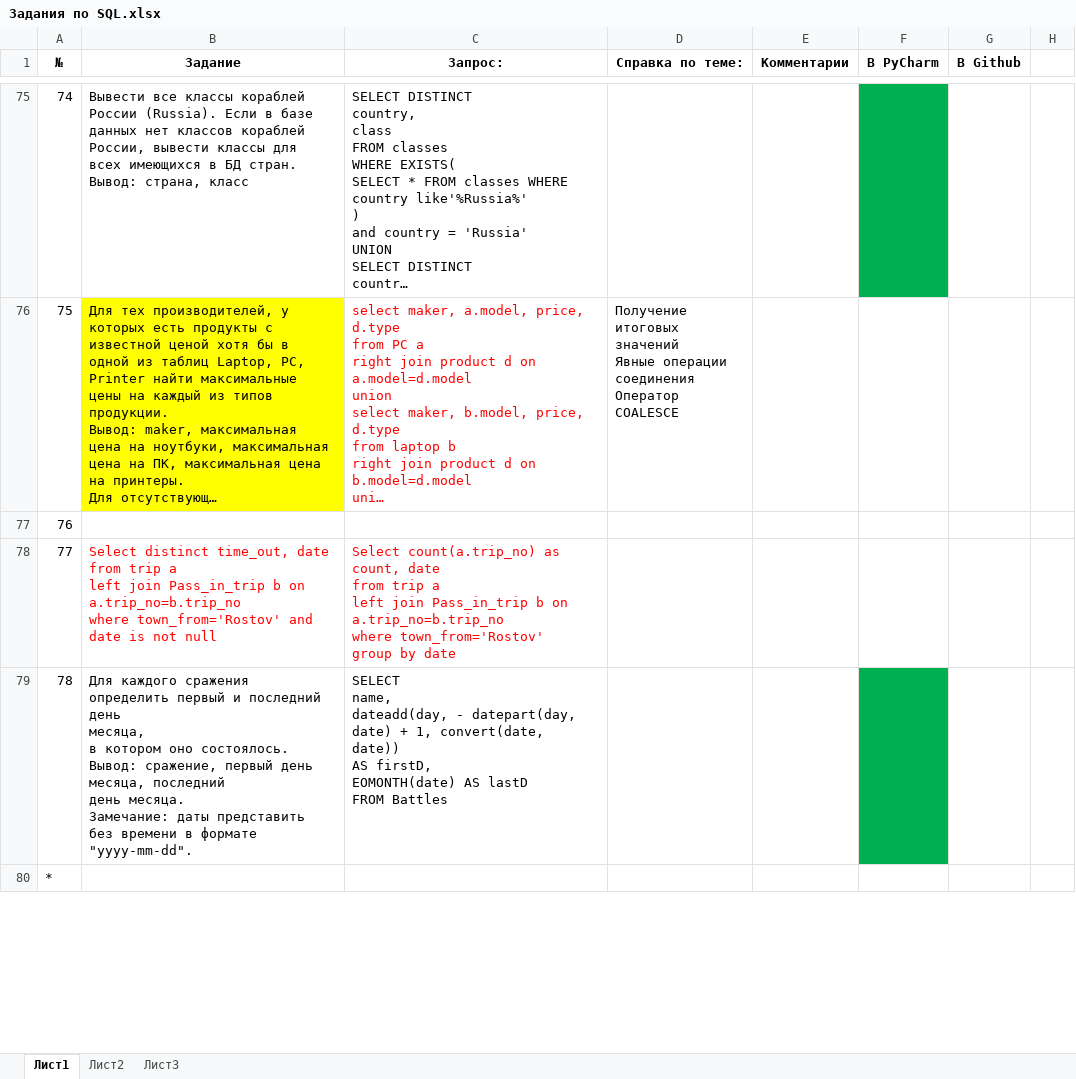
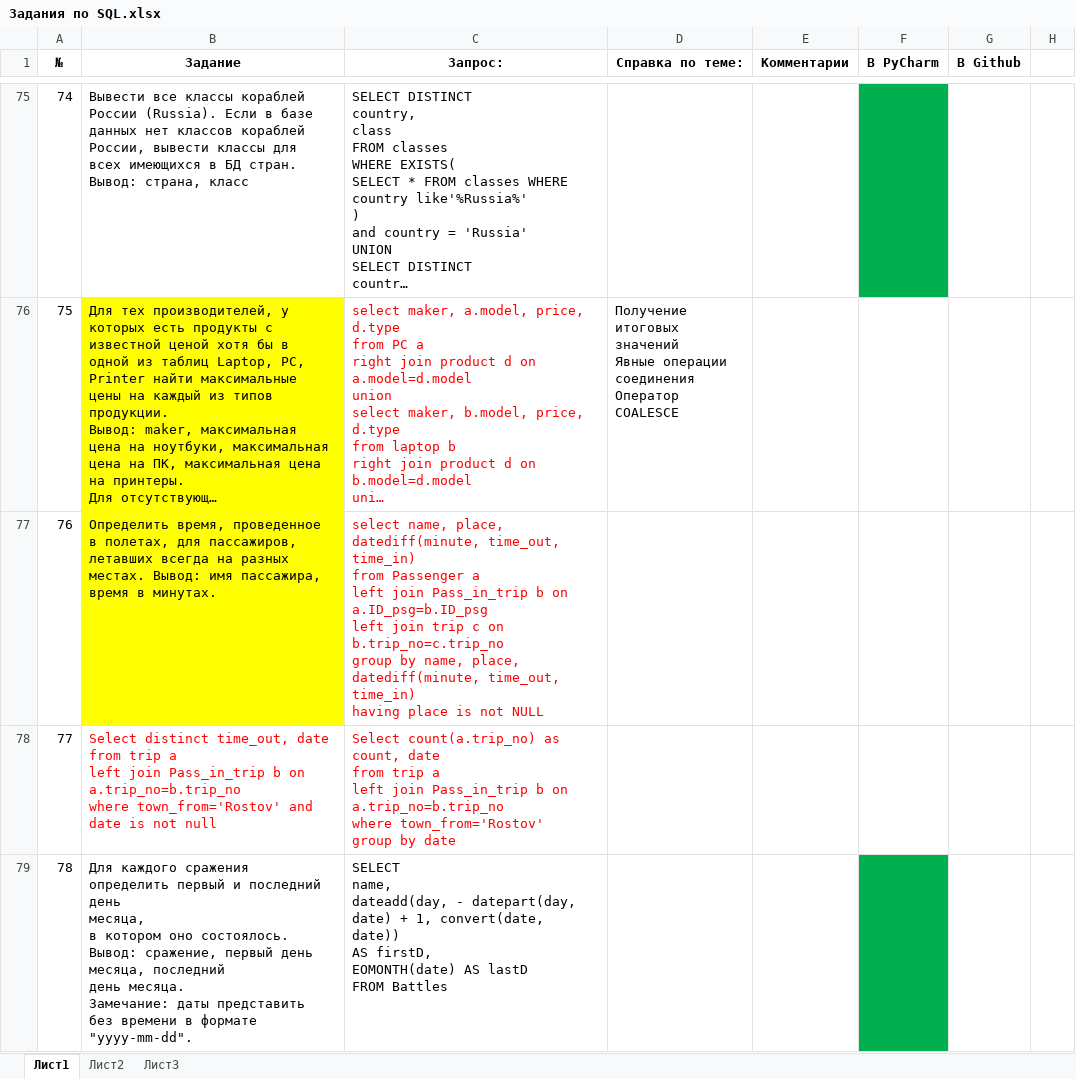
Before and after one commit to EZahvatova/sql-ex-solutions, an Excel workbook: Задания по SQL.xlsx, sheet Лист1, drawn as a sheet; only a part is shown, gaps mark what is left out; the shorter side is filled out with more unchanged rows; long unchanged cells end in …; values as stored, in another font and other column widths than the file's, no borders; ↵ is a line break in a cell; the diff covers the shown part only; the diff names each change by its address in the sheet, - before the commit and + after, or states it on an @@ line.

```diff
--- a/Задания по SQL.xlsx (sheet Лист1)
+++ b/Задания по SQL.xlsx (sheet Лист1)
-B77 (Задание): (empty)
+B77 (Задание): Определить время, проведенное в полетах, для пассажиров, летавших всегда на разных местах. Вывод: имя пассажира, время в минутах.
-B77 fill: none
+B77 fill: #FFFF00
-C77 (Запрос:): (empty)
+C77 (Запрос:): select name, place, datediff(minute, time_out, time_in) ↵ from Passenger a ↵ left join Pass_in_trip b on a.ID_psg=b.ID_psg ↵ left join trip c on b.trip_no=c.trip_no ↵ group by name, place, datediff(minute, time_out, time_in) ↵ having place is not NULL
```
Also changed, not shown: 1 added row, 2 edited cells and cell formats elsewhere in this sheet, sheet Лист2, 4 other files.
